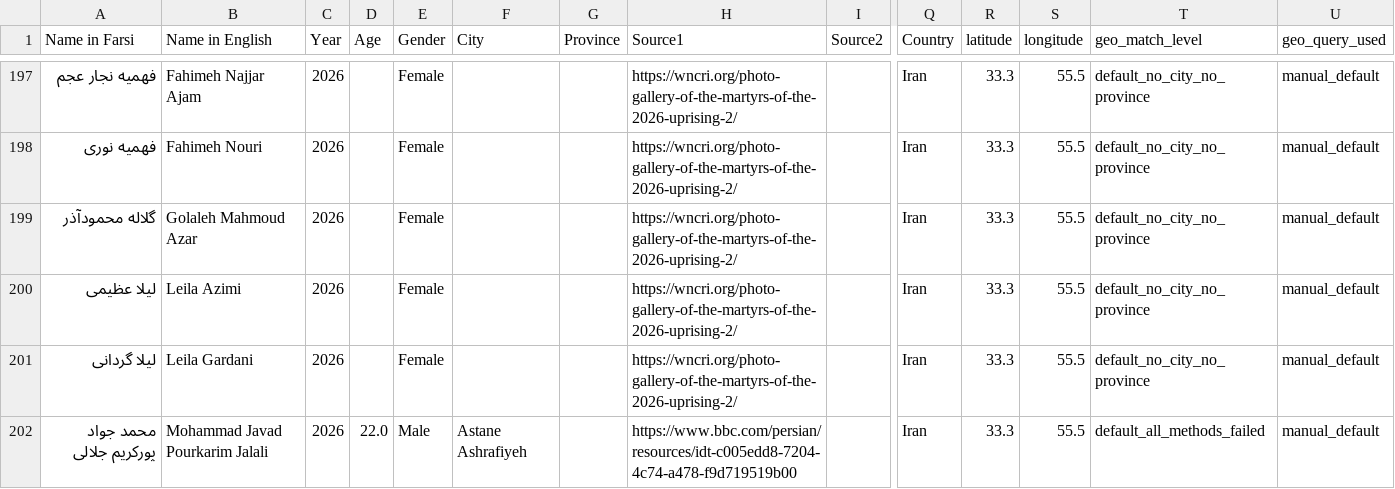
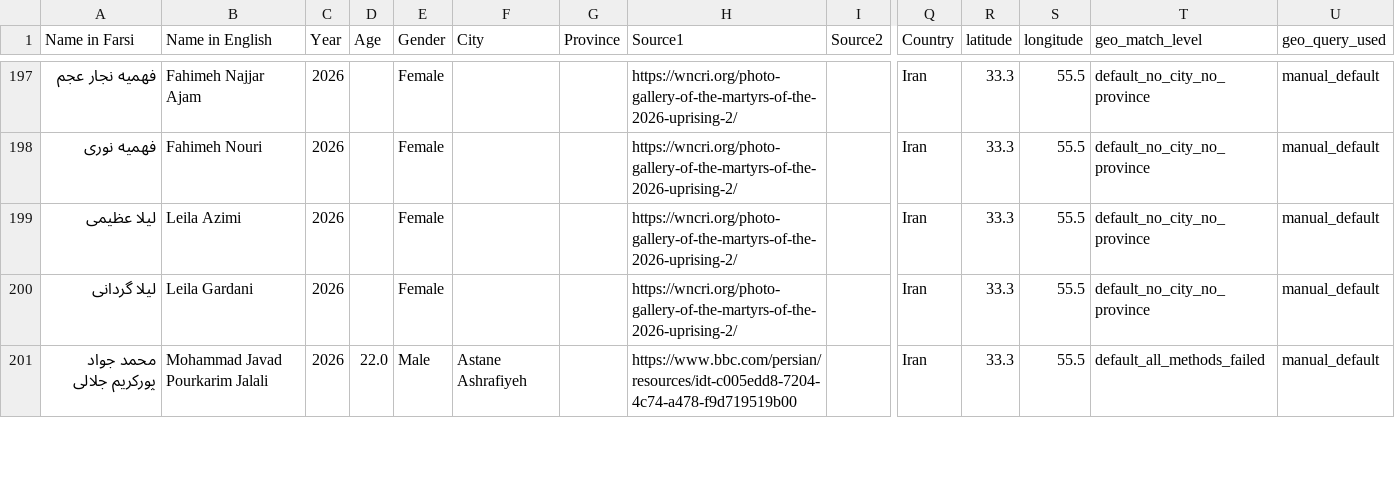
Before and after one commit to sanazgolriz/BahayeAzadi, a CSV file: geocode_defaulted_rows.csv, drawn as a sheet; only a part is shown, gaps mark what is left out; rows hold the shown columns only; the diff names each change by its address in the sheet, - before the commit and + after, or states it on an @@ line.

```diff
--- a/geocode_defaulted_rows.csv
+++ b/geocode_defaulted_rows.csv
-row 199: گلاله محمودآذر | Golaleh Mahmoud Azar | 2026 |  | Female |  |  | https://wncri.org/photo-gallery-of-the-martyrs-of-the-2026-uprising-2/ |  | Iran | 33.3 | 55.5 | default_no_city_no_province | manual_default
```
Also changed, not shown: 8 other files.
